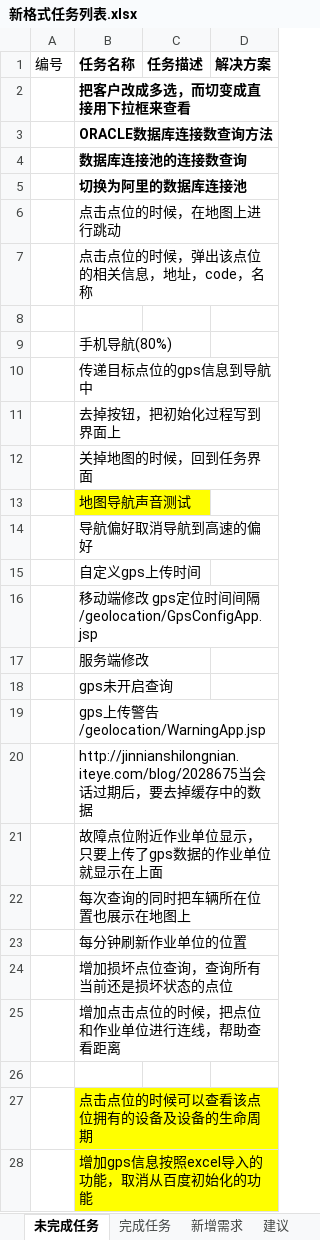
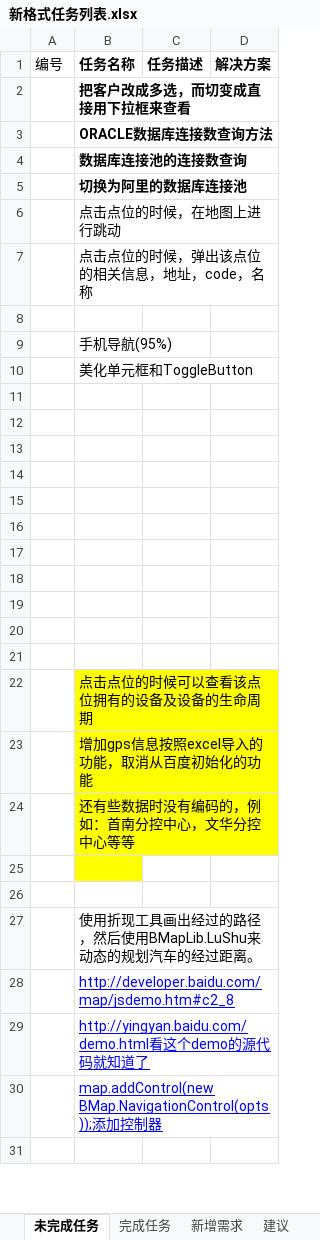
Before and after one commit to mawujun1234/leon1.0, an Excel workbook: ems/document/新格式任务列表.xlsx, sheet 未完成任务, drawn as a sheet; only a part is shown; the shorter side is filled out with more unchanged rows; values as stored, in another font and other column widths than the file's, no borders; the diff covers the shown part only; the diff names each change by its address in the sheet, - before the commit and + after, or states it on an @@ line.

```diff
--- a/ems/document/新格式任务列表.xlsx (sheet 未完成任务)
+++ b/ems/document/新格式任务列表.xlsx (sheet 未完成任务)
-B9 (任务名称): 手机导航(80%)
+B9 (任务名称): 手机导航(95%)
-B10 (任务名称): 传递目标点位的gps信息到导航中
+B10 (任务名称): 美化单元框和ToggleButton
-B11 (任务名称): 去掉按钮，把初始化过程写到界面上
+B11 (任务名称): (empty)
-B12 (任务名称): 关掉地图的时候，回到任务界面
+B12 (任务名称): (empty)
-B13 (任务名称): 地图导航声音测试
+B13 (任务名称): (empty)
-B13 fill: #FFFF00
+B13 fill: none
-B14 (任务名称): 导航偏好取消导航到高速的偏好
+B14 (任务名称): (empty)
-B15 (任务名称): 自定义gps上传时间
+B15 (任务名称): (empty)
-B16 (任务名称): 移动端修改 gps定位时间间隔 /geolocation/GpsConfigApp.jsp
+B16 (任务名称): (empty)
-B17 (任务名称): 服务端修改
+B17 (任务名称): (empty)
-B18 (任务名称): gps未开启查询
+B18 (任务名称): (empty)
-B19 (任务名称): gps上传警告 /geolocation/WarningApp.jsp
+B19 (任务名称): (empty)
-B20 (任务名称): http://jinnianshilongnian.iteye.com/blog/2028675当会话过期后，要去掉缓存中的数据
+B20 (任务名称): (empty)
-row 21:  | 故障点位附近作业单位显示，只要上传了gps数据的作业单位就显示在上面
-row 22:  | 每次查询的同时把车辆所在位置也展示在地图上
-row 23:  | 每分钟刷新作业单位的位置
-row 24:  | 增加损坏点位查询，查询所有当前还是损坏状态的点位
-row 25:  | 增加点击点位的时候，把点位和作业单位进行连线，帮助查看距离
```
Also changed, not shown: 9 removed rows elsewhere in this sheet, sheet 完成任务, 17 other files.
